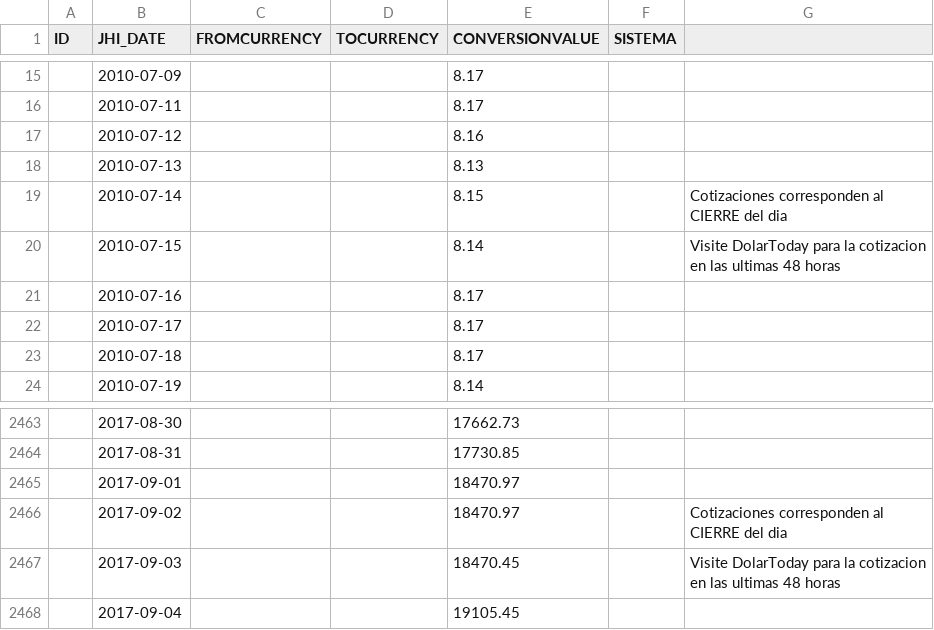
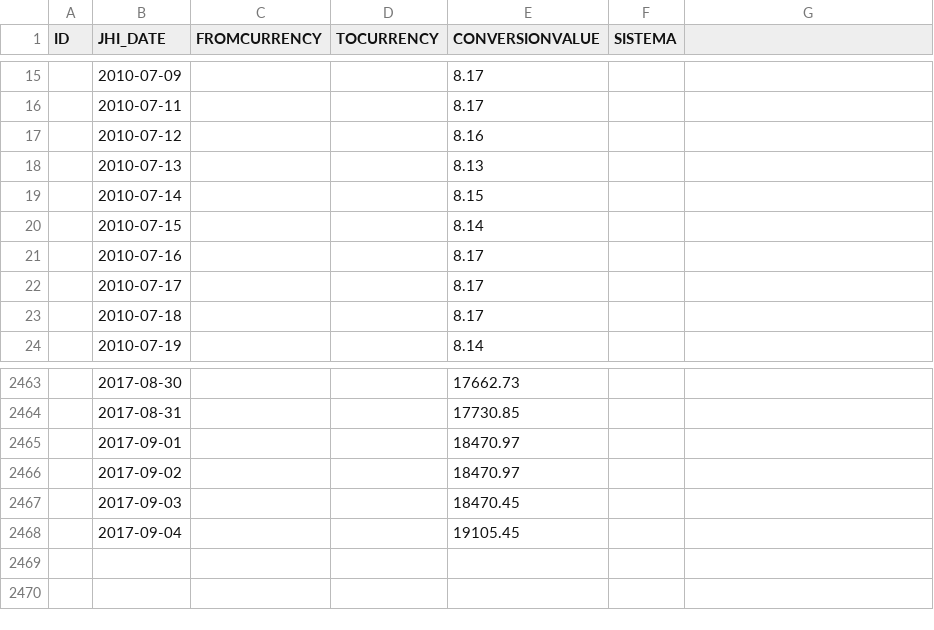
Before and after one commit to laslorma/historic-exchange, a CSV file: DB/dolarToday3.csv, drawn as a sheet; only a part is shown, gaps mark what is left out.

Commit message:
updates csv

```diff
--- a/DB/dolarToday3.csv
+++ b/DB/dolarToday3.csv
@@ -18,4 +18,4 @@ ID,JHI_DATE,FROMCURRENCY,TOCURRENCY,CONVERSIONVALUE,SISTEMA,
 ,2010-07-13,,,8.13,,
-,2010-07-14,,,8.15,,Cotizaciones corresponden al CIERRE del dia
-,2010-07-15,,,8.14,,Visite DolarToday para la cotizacion en las ultimas 48 horas
+,2010-07-14,,,8.15,,
+,2010-07-15,,,8.14,,
 ,2010-07-16,,,8.17,,
@@ -2465,4 +2465,4 @@ ID,JHI_DATE,FROMCURRENCY,TOCURRENCY,CONVERSIONVALUE,SISTEMA,
 ,2017-09-01,,,18470.97,,
-,2017-09-02,,,18470.97,,Cotizaciones corresponden al CIERRE del dia
-,2017-09-03,,,18470.45,,Visite DolarToday para la cotizacion en las ultimas 48 horas
+,2017-09-02,,,18470.97,,
+,2017-09-03,,,18470.45,,
 ,2017-09-04,,,19105.45,,
```
